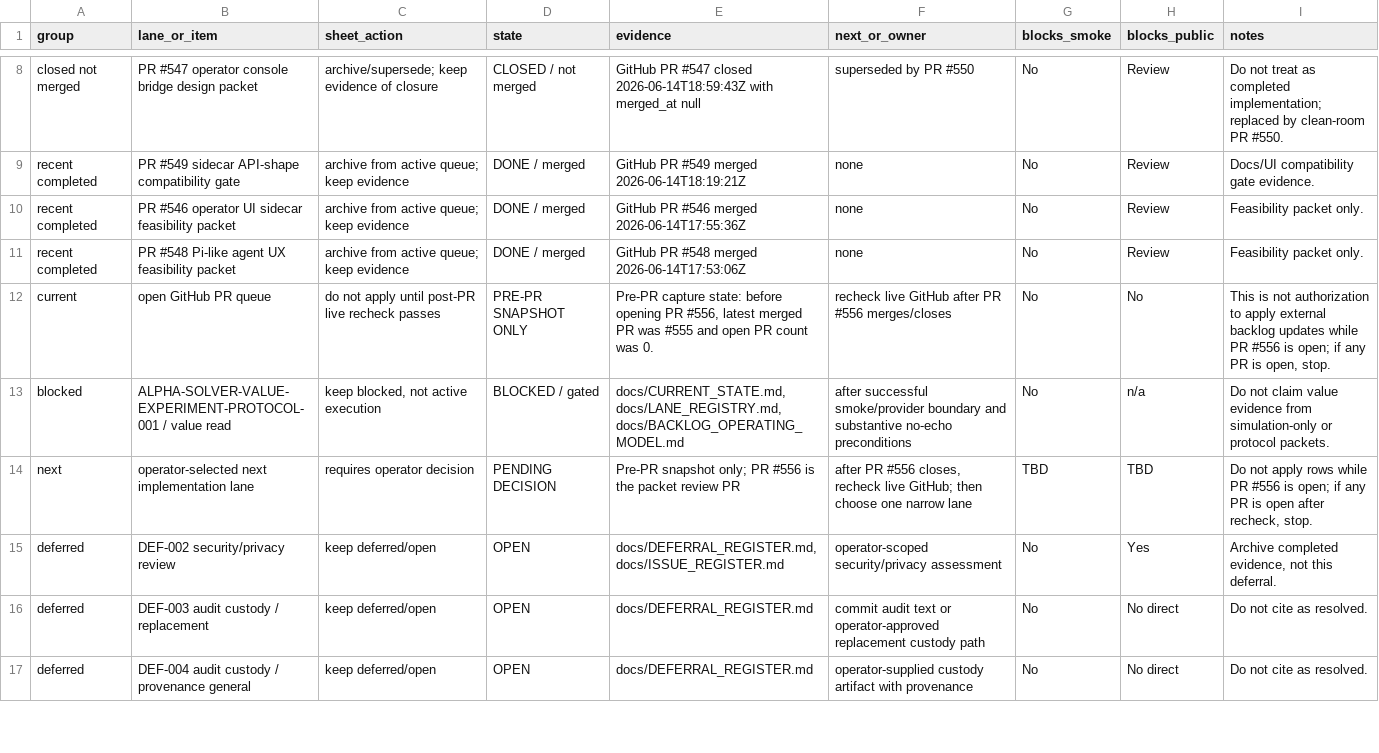
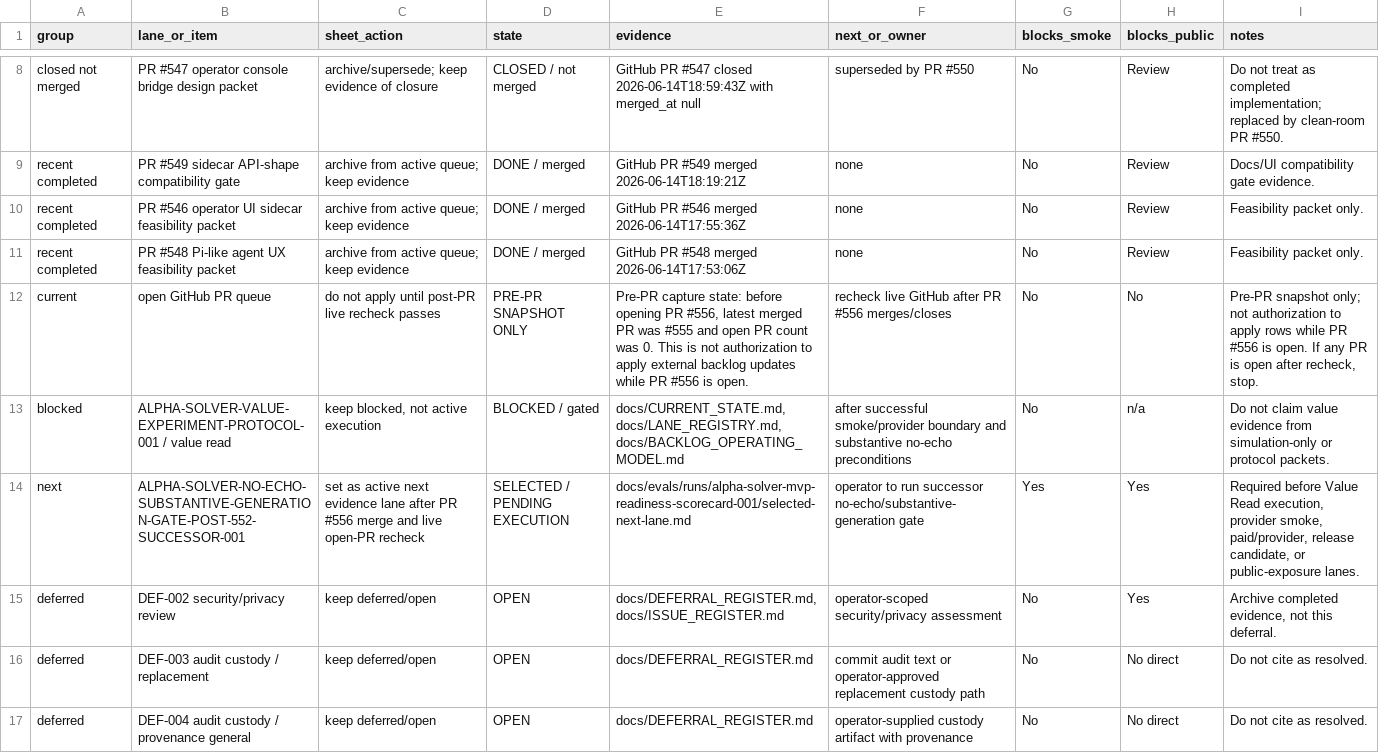
Before and after one commit to adonisdv23/Alpha-Solver, a CSV file: docs/evals/runs/backlog-sync-2026-06-14-pr-state-555/paste-ready-sheet-updates.csv, drawn as a sheet; only a part is shown, gaps mark what is left out.

Commit message:
docs(backlog): preserve selected next lane

```diff
--- a/docs/evals/runs/backlog-sync-2026-06-14-pr-state-555/paste-ready-sheet-updates.csv
+++ b/docs/evals/runs/backlog-sync-2026-06-14-pr-state-555/paste-ready-sheet-updates.csv
@@ -11,5 +11,5 @@ recent completed,PR #546 operator UI sidecar feasibility packet,archive from act
 recent completed,PR #548 Pi-like agent UX feasibility packet,archive from active queue; keep evidence,DONE / merged,GitHub PR #548 merged 2026-06-14T17:53:06Z,none,No,Review,Feasibility packet only.
-current,open GitHub PR queue,do not apply until post-PR live recheck passes,PRE-PR SNAPSHOT ONLY,"Pre-PR capture state: before opening PR #556, latest merged PR was #555 and open PR count was 0.",recheck live GitHub after PR #556 merges/closes,No,No,"This is not authorization to apply external backlog updates while PR #556 is open; if any PR is open, stop."
+current,open GitHub PR queue,do not apply until post-PR live recheck passes,PRE-PR SNAPSHOT ONLY,"Pre-PR capture state: before opening PR #556, latest merged PR was #555 and open PR count was 0. This is not authorization to apply external backlog updates while PR #556 is open.",recheck live GitHub after PR #556 merges/closes,No,No,"Pre-PR snapshot only; not authorization to apply rows while PR #556 is open. If any PR is open after recheck, stop."
 blocked,ALPHA-SOLVER-VALUE-EXPERIMENT-PROTOCOL-001 / value read,"keep blocked, not active execution",BLOCKED / gated,"docs/CURRENT_STATE.md, docs/LANE_REGISTRY.md, docs/BACKLOG_OPERATING_MODEL.md",after successful smoke/provider boundary and substantive no-echo preconditions,No,n/a,Do not claim value evidence from simulation-only or protocol packets.
-next,operator-selected next implementation lane,requires operator decision,PENDING DECISION,Pre-PR snapshot only; PR #556 is the packet review PR,"after PR #556 closes, recheck live GitHub; then choose one narrow lane",TBD,TBD,"Do not apply rows while PR #556 is open; if any PR is open after recheck, stop."
+next,ALPHA-SOLVER-NO-ECHO-SUBSTANTIVE-GENERATION-GATE-POST-552-SUCCESSOR-001,set as active next evidence lane after PR #556 merge and live open-PR recheck,SELECTED / PENDING EXECUTION,docs/evals/runs/alpha-solver-mvp-readiness-scorecard-001/selected-next-lane.md,operator to run successor no-echo/substantive-generation gate,Yes,Yes,"Required before Value Read execution, provider smoke, paid/provider, release candidate, or public-exposure lanes."
 deferred,DEF-002 security/privacy review,keep deferred/open,OPEN,"docs/DEFERRAL_REGISTER.md, docs/ISSUE_REGISTER.md",operator-scoped security/privacy assessment,No,Yes,"Archive completed evidence, not this deferral."
```
Also changed, not shown: 5 other files.
